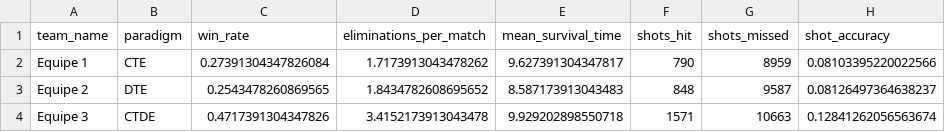
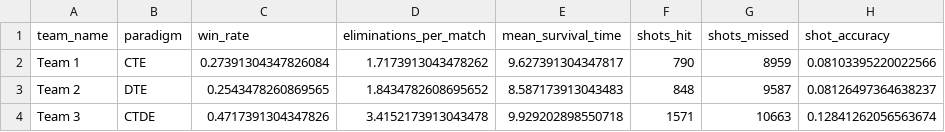
Before and after one commit to PedroM2626/rl-multi_marl-competition, a CSV file: exports/metrics/metrics_summary.csv, drawn as a sheet.

```diff
--- a/exports/metrics/metrics_summary.csv
+++ b/exports/metrics/metrics_summary.csv
@@ -1,4 +1,4 @@
 team_name,paradigm,win_rate,eliminations_per_match,mean_survival_time,shots_hit,shots_missed,shot_accuracy
-Equipe 1,CTE,0.27391304347826084,1.7173913043478262,9.627391304347817,790,8959,0.08103395220022566
-Equipe 2,DTE,0.2543478260869565,1.8434782608695652,8.587173913043483,848,9587,0.08126497364638237
-Equipe 3,CTDE,0.4717391304347826,3.4152173913043478,9.929202898550718,1571,10663,0.12841262056563674
+Team 1,CTE,0.27391304347826084,1.7173913043478262,9.627391304347817,790,8959,0.08103395220022566
+Team 2,DTE,0.2543478260869565,1.8434782608695652,8.587173913043483,848,9587,0.08126497364638237
+Team 3,CTDE,0.4717391304347826,3.4152173913043478,9.929202898550718,1571,10663,0.12841262056563674
```
Also changed, not shown: ctde_arena/data/metrics/agent_match_metrics.csv, 31 other files.
